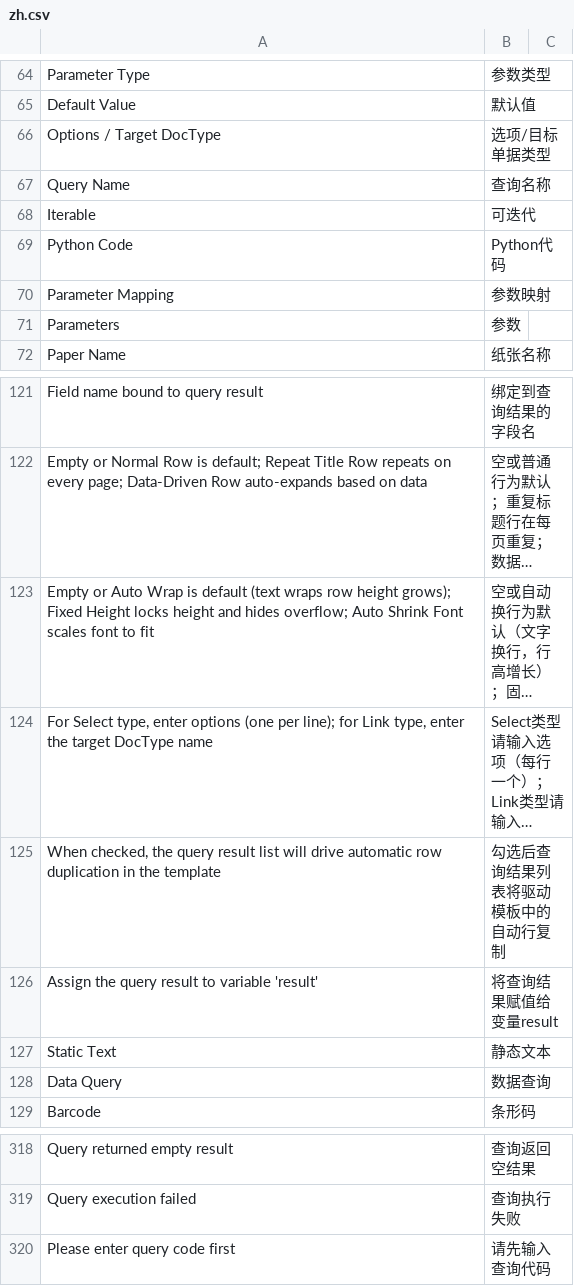
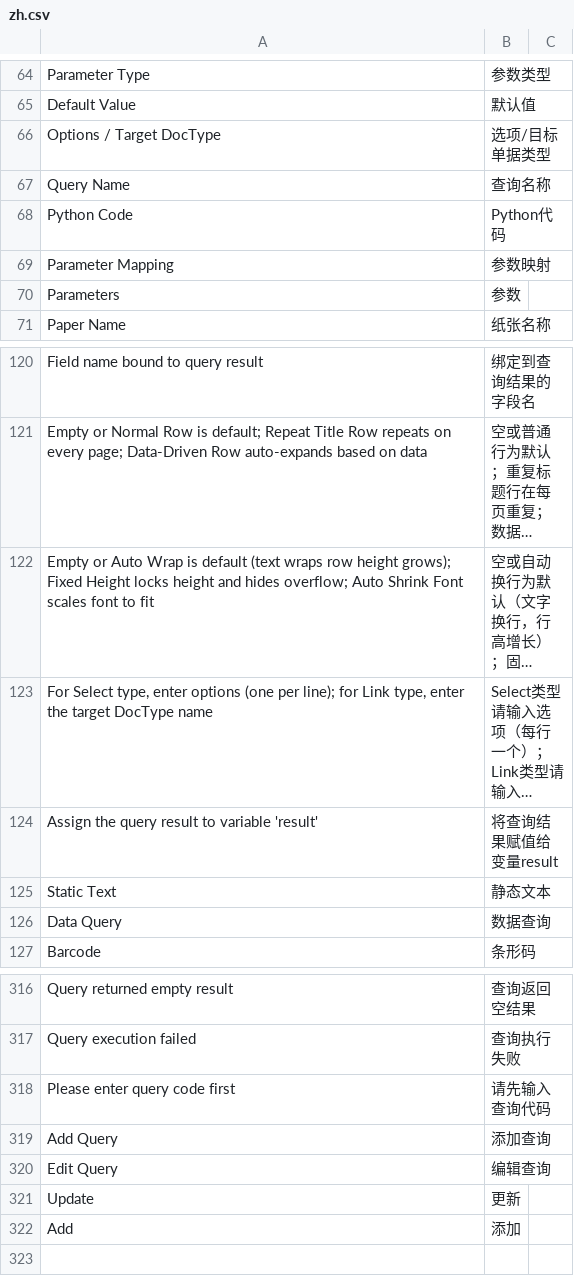
Before and after one commit to yowlion/zhiz_print, a CSV file: zhiz_print/translations/zh.csv, drawn as a sheet; only a part is shown, gaps mark what is left out; long unchanged cells end in …; removed rows and columns are numbered as before the commit, all else as after; the diff names each change by its address in the sheet, - before the commit and + after, or states it on an @@ line.

```diff
--- a/zhiz_print/translations/zh.csv
+++ b/zhiz_print/translations/zh.csv
-row 68: Iterable | 可迭代
-row 125: When checked, the query result list will drive automatic row duplication in the template | 勾选后查询结果列表将驱动模板中的自动行复制
+row 319: Add Query | 添加查询
+row 320: Edit Query | 编辑查询
+row 321: Update | 更新
+row 322: Add | 添加
```
Also changed, not shown: 4 other files.
